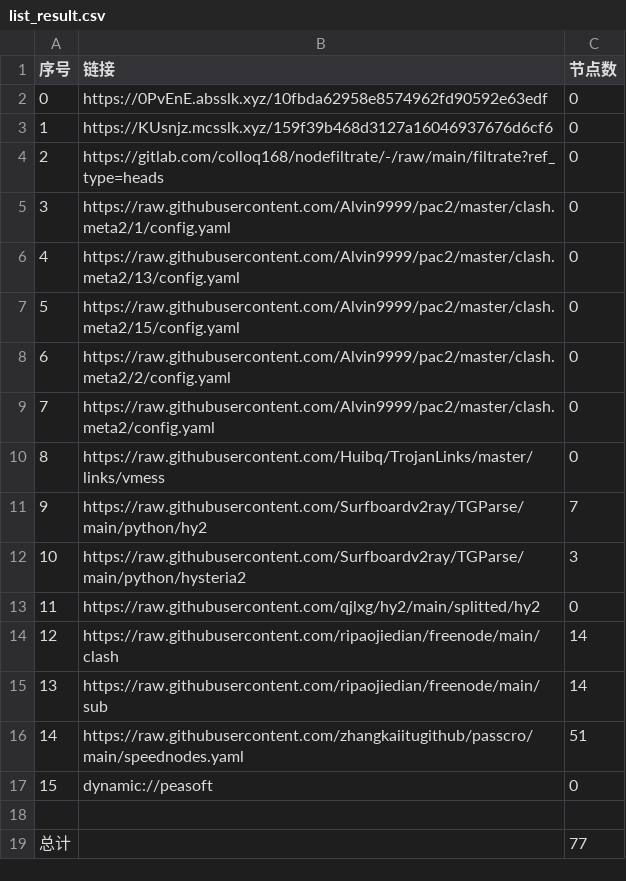
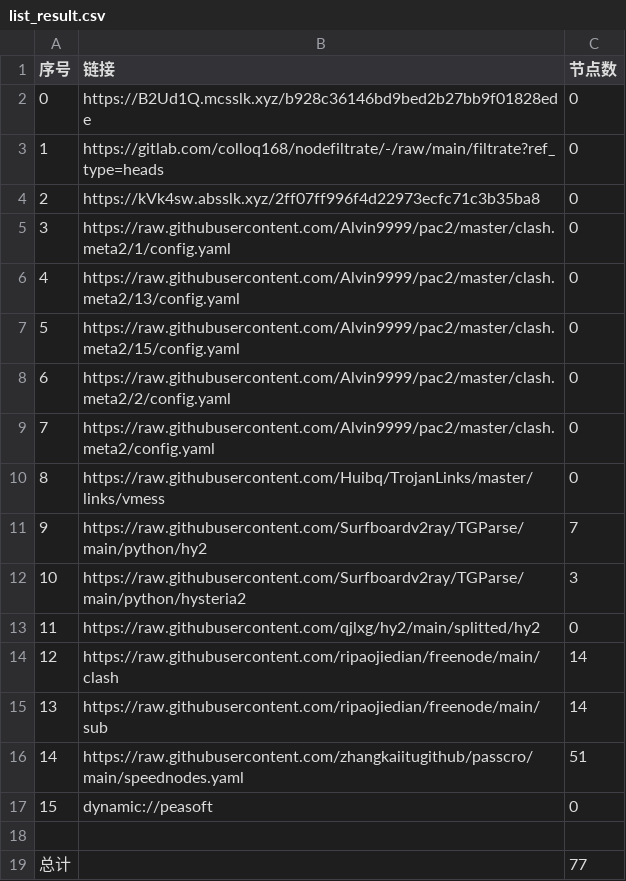
Before and after one commit to CJHCSM/AutoMergePublicNodes, a CSV file: list_result.csv, drawn as a sheet.

```diff
--- a/list_result.csv
+++ b/list_result.csv
@@ -1,5 +1,5 @@
 序号,链接,节点数
-0,https://0PvEnE.absslk.xyz/10fbda62958e8574962fd90592e63edf,0
-1,https://KUsnjz.mcsslk.xyz/159f39b468d3127a16046937676d6cf6,0
-2,https://gitlab.com/colloq168/nodefiltrate/-/raw/main/filtrate?ref_type=heads,0
+0,https://B2Ud1Q.mcsslk.xyz/b928c36146bd9bed2b27bb9f01828ede,0
+1,https://gitlab.com/colloq168/nodefiltrate/-/raw/main/filtrate?ref_type=heads,0
+2,https://kVk4sw.absslk.xyz/2ff07ff996f4d22973ecfc71c3b35ba8,0
 3,https://raw.githubusercontent.com/Alvin9999/pac2/master/clash.meta2/1/config.yaml,0
```
Also changed, not shown: 3 other files.
